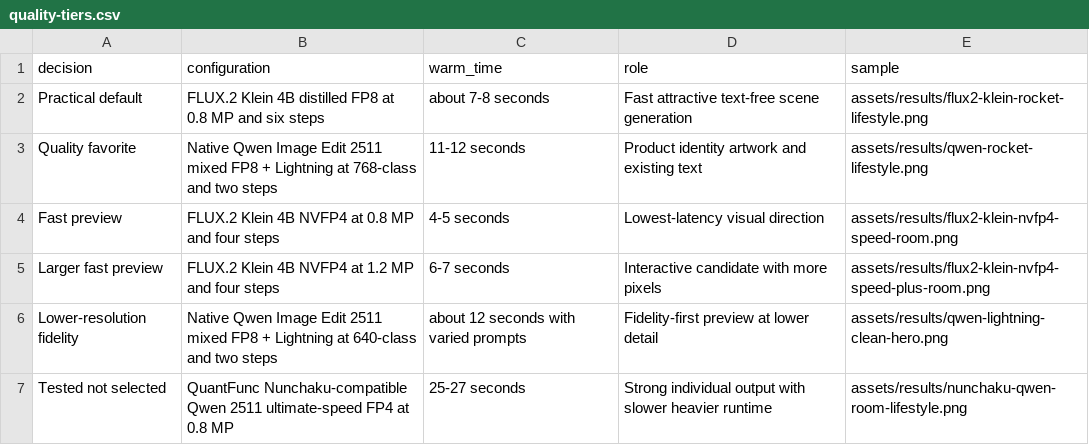
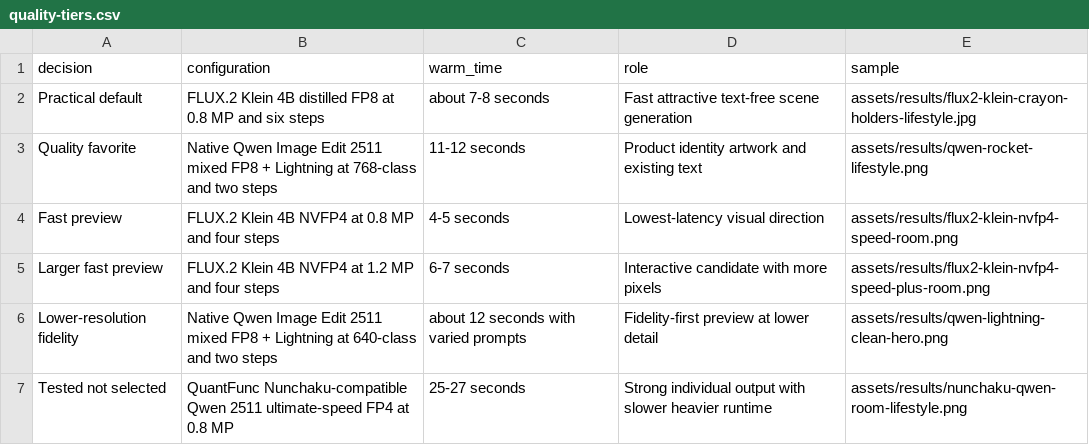
Before and after one commit to mln330/local-image-model-lab, a CSV file: data/quality-tiers.csv, drawn as a sheet.

```diff
--- a/data/quality-tiers.csv
+++ b/data/quality-tiers.csv
@@ -1,3 +1,3 @@
 decision,configuration,warm_time,role,sample
-Practical default,FLUX.2 Klein 4B distilled FP8 at 0.8 MP and six steps,about 7-8 seconds,Fast attractive text-free scene generation,assets/results/flux2-klein-rocket-lifestyle.png
+Practical default,FLUX.2 Klein 4B distilled FP8 at 0.8 MP and six steps,about 7-8 seconds,Fast attractive text-free scene generation,assets/results/flux2-klein-crayon-holders-lifestyle.jpg
 Quality favorite,Native Qwen Image Edit 2511 mixed FP8 + Lightning at 768-class and two steps,11-12 seconds,Product identity artwork and existing text,assets/results/qwen-rocket-lifestyle.png
```
Also changed, not shown: 28 other files.
